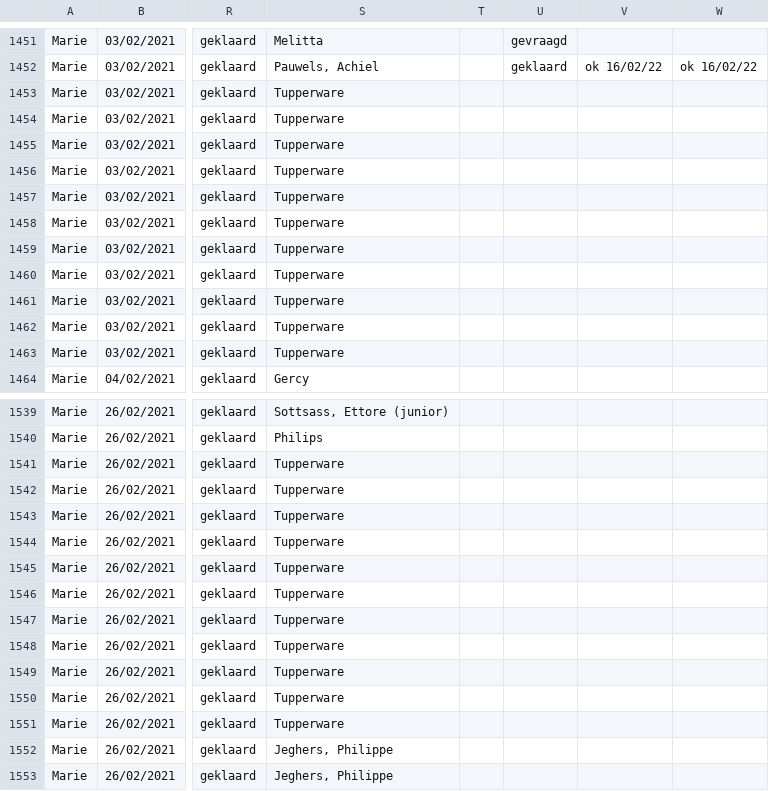
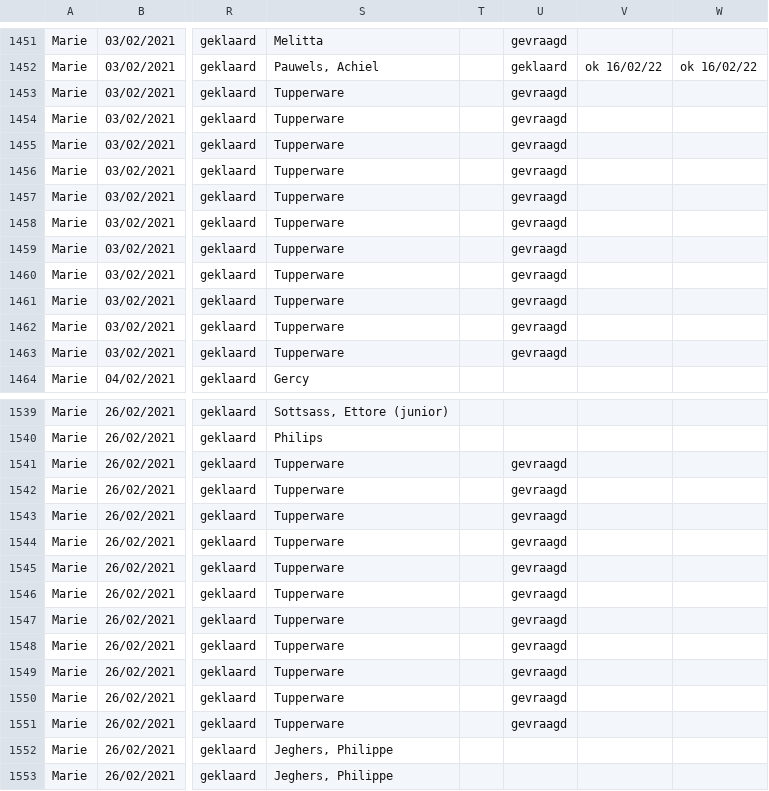
Before and after one commit to DesignMuseumGent/flat-voortgang, a CSV file: voortgang.csv, drawn as a sheet; only a part is shown, gaps mark what is left out; the diff covers the shown part only; the diff names each change by its address in the sheet, - before the commit and + after, or states it on an @@ line.

```diff
--- a/voortgang.csv
+++ b/voortgang.csv
-U1453:U1463: (empty)
+U1453:U1463: gevraagd
-U1541:U1551: (empty)
+U1541:U1551: gevraagd
```
Also changed, not shown: 21 edited cells elsewhere in this file.
